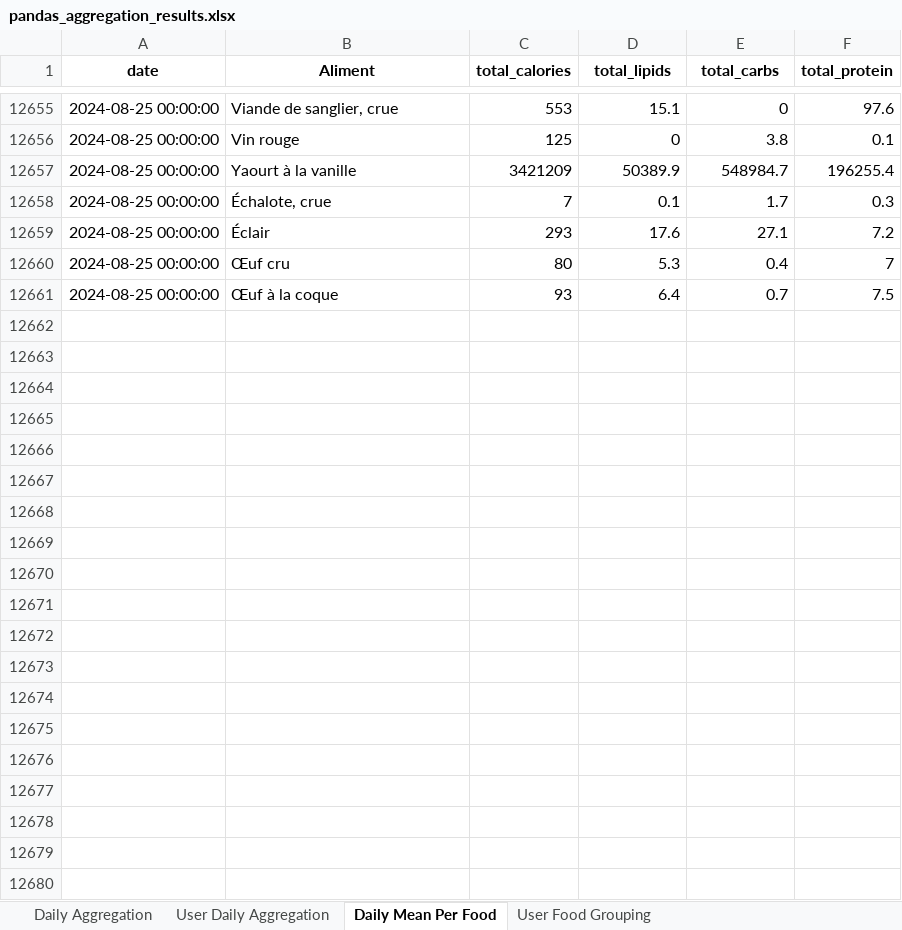
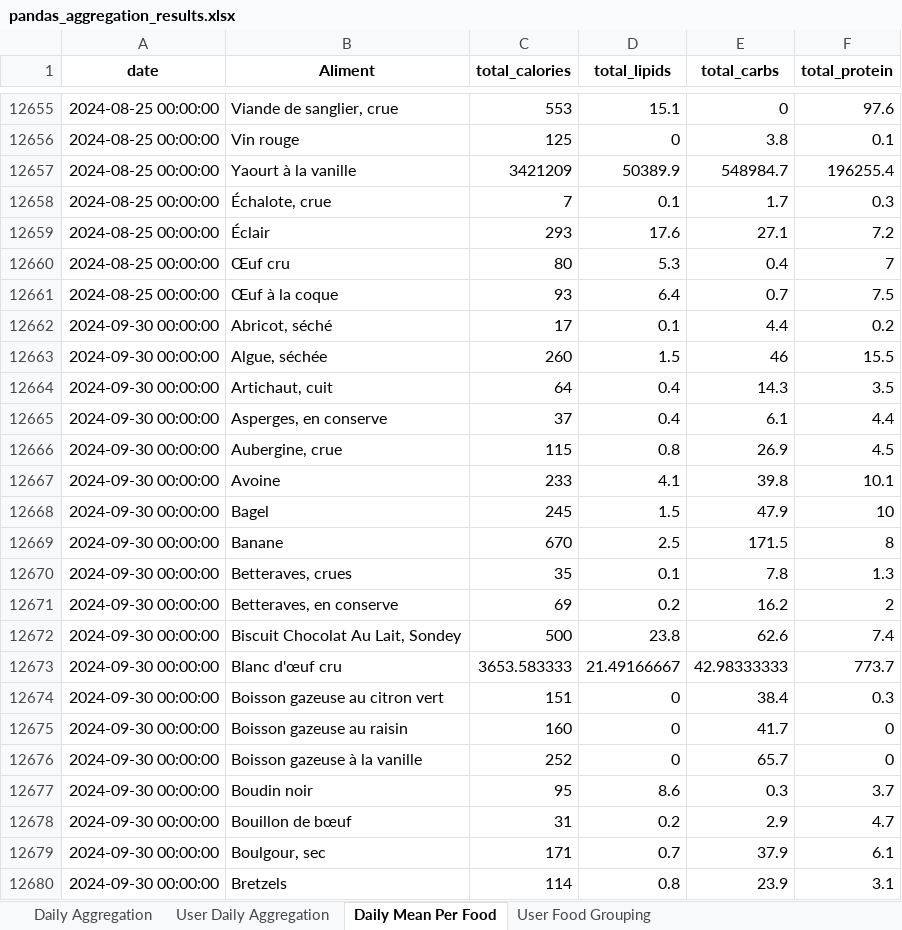
Before and after one commit to YGueguen16u/food-tracking-DE-ML-project, an Excel workbook: data_engineering/Transform_data/data/pandas_aggregation_results.xlsx, sheet Daily Mean Per Food, drawn as a sheet; only a part is shown, gaps mark what is left out; values as stored, in another font and other column widths than the file's, no borders; the diff covers the shown part only; the diff names each change by its address in the sheet, - before the commit and + after, or states it on an @@ line.

```diff
--- a/data_engineering/Transform_data/data/pandas_aggregation_results.xlsx (sheet Daily Mean Per Food)
+++ b/data_engineering/Transform_data/data/pandas_aggregation_results.xlsx (sheet Daily Mean Per Food)
+row 12662: 2024-09-30 00:00:00 | Abricot, séché | 17 | 0.1 | 4.4 | 0.2
+row 12663: 2024-09-30 00:00:00 | Algue, séchée | 260 | 1.5 | 46 | 15.5
+row 12664: 2024-09-30 00:00:00 | Artichaut, cuit | 64 | 0.4 | 14.3 | 3.5
+row 12665: 2024-09-30 00:00:00 | Asperges, en conserve | 37 | 0.4 | 6.1 | 4.4
+row 12666: 2024-09-30 00:00:00 | Aubergine, crue | 115 | 0.8 | 26.9 | 4.5
+row 12667: 2024-09-30 00:00:00 | Avoine | 233 | 4.1 | 39.8 | 10.1
+row 12668: 2024-09-30 00:00:00 | Bagel | 245 | 1.5 | 47.9 | 10
+row 12669: 2024-09-30 00:00:00 | Banane | 670 | 2.5 | 171.5 | 8
+row 12670: 2024-09-30 00:00:00 | Betteraves, crues | 35 | 0.1 | 7.8 | 1.3
+row 12671: 2024-09-30 00:00:00 | Betteraves, en conserve | 69 | 0.2 | 16.2 | 2
+row 12672: 2024-09-30 00:00:00 | Biscuit Chocolat Au Lait, Sondey | 500 | 23.8 | 62.6 | 7.4
+row 12673: 2024-09-30 00:00:00 | Blanc d'œuf cru | 3653.583333 | 21.49166667 | 42.98333333 | 773.7
+row 12674: 2024-09-30 00:00:00 | Boisson gazeuse au citron vert | 151 | 0 | 38.4 | 0.3
+row 12675: 2024-09-30 00:00:00 | Boisson gazeuse au raisin | 160 | 0 | 41.7 | 0
+row 12676: 2024-09-30 00:00:00 | Boisson gazeuse à la vanille | 252 | 0 | 65.7 | 0
+row 12677: 2024-09-30 00:00:00 | Boudin noir | 95 | 8.6 | 0.3 | 3.7
+row 12678: 2024-09-30 00:00:00 | Bouillon de bœuf | 31 | 0.2 | 2.9 | 4.7
+row 12679: 2024-09-30 00:00:00 | Boulgour, sec | 171 | 0.7 | 37.9 | 6.1
+row 12680: 2024-09-30 00:00:00 | Bretzels | 114 | 0.8 | 23.9 | 3.1
```
Also changed, not shown: 162 added rows elsewhere in this sheet, sheet User Food Grouping, sheet User Daily Aggregation, sheet Daily Aggregation, data_engineering/Transform_data/data/duckdb_aggregation_results.xlsx, data_engineering/Transform_data/data/duckdb_window_function_results.xlsx, 8 other files.
